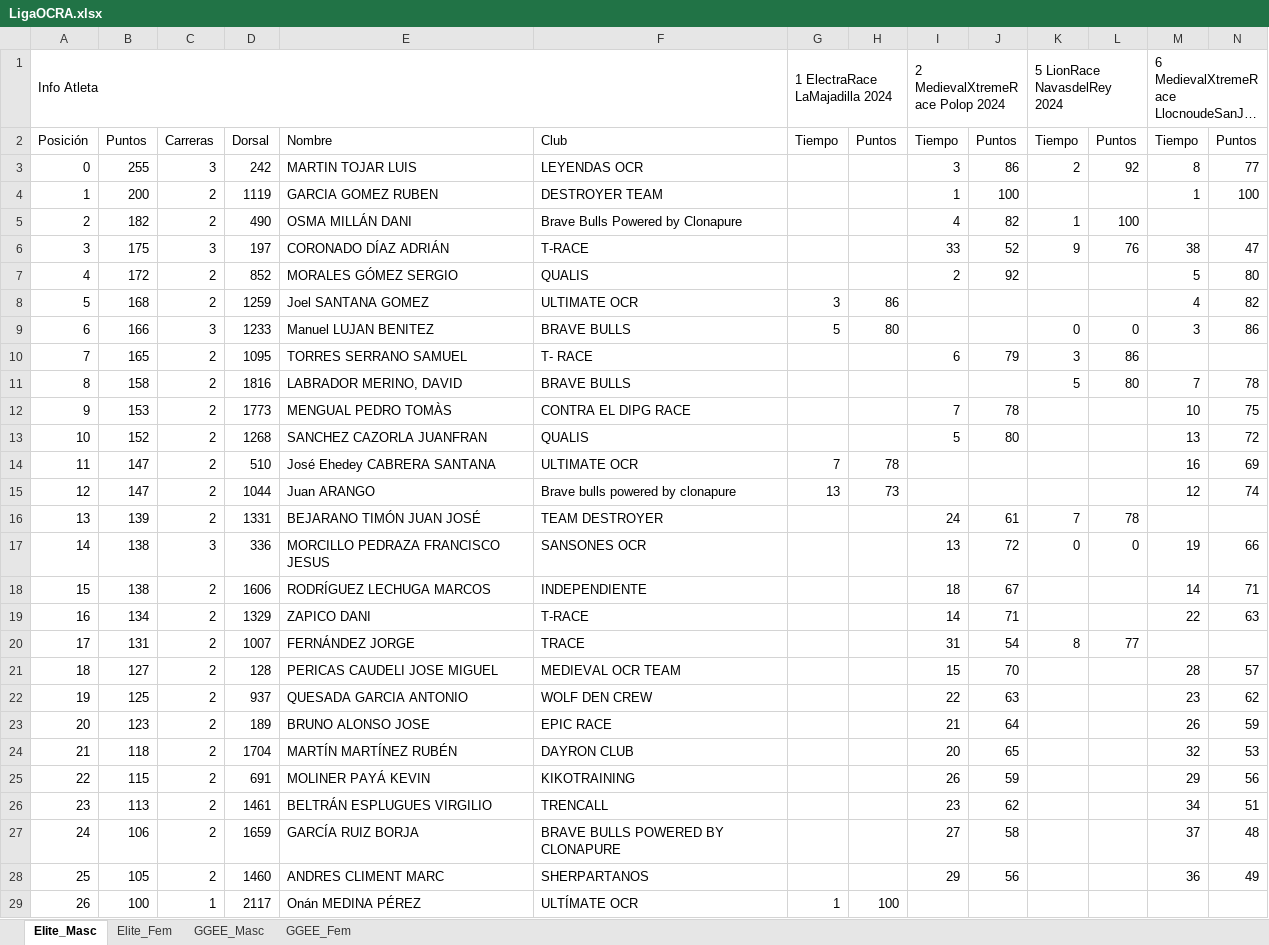
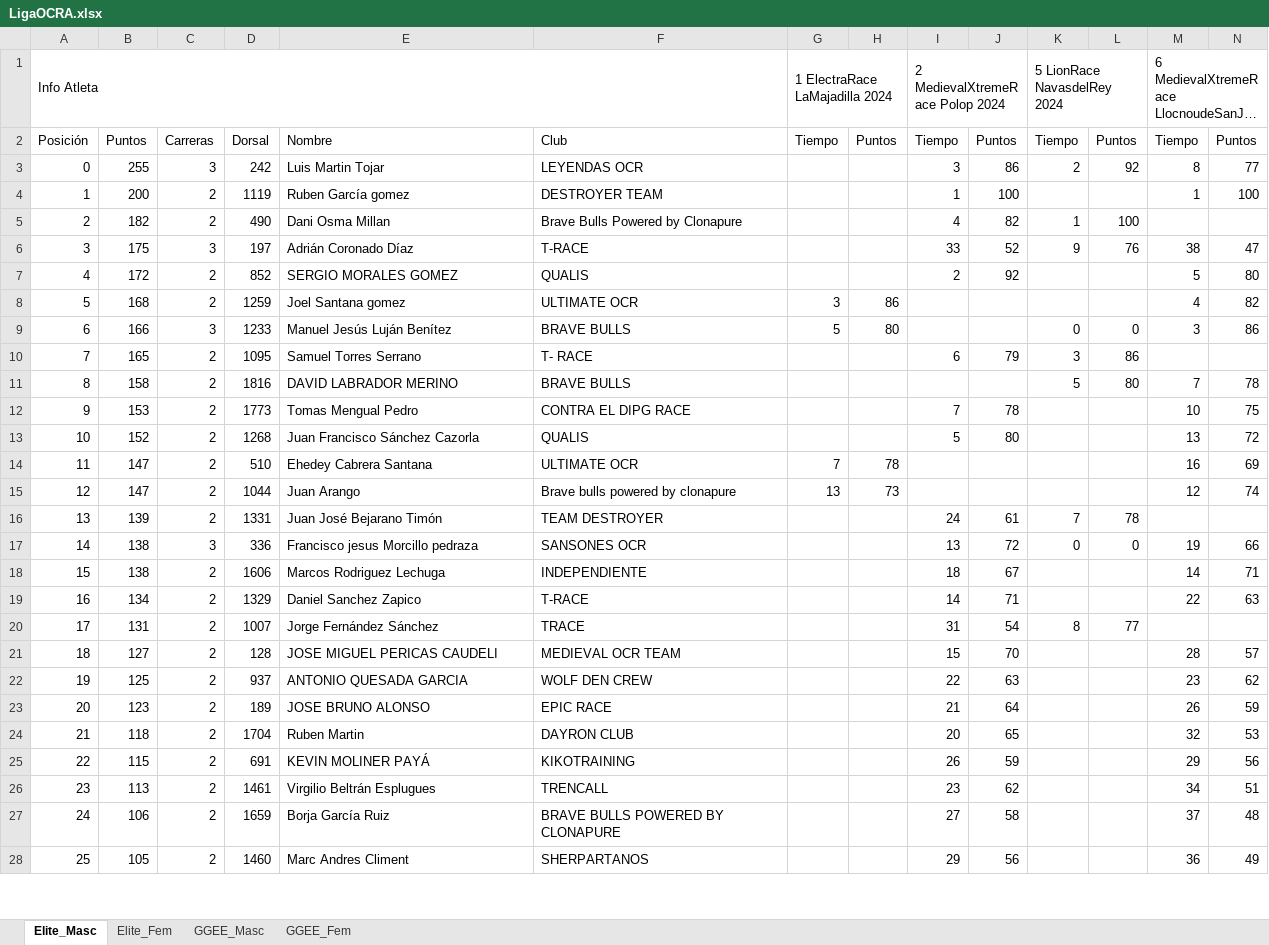
Before and after one commit to eduardo-jimenez/OCRA_Tools, an Excel workbook: RaceWebScraper/data/LigaOCRA.xlsx, sheet Elite_Masc, drawn as a sheet; only a part is shown; long unchanged cells end in …; values as stored, in another font and other column widths than the file's, no cell formats; removed rows and columns are numbered as before the commit, all else as after; rows hold the shown columns only; the diff covers the shown part only; the diff names each change by its address in the sheet, - before the commit and + after, or states it on an @@ line.

```diff
--- a/RaceWebScraper/data/LigaOCRA.xlsx (sheet Elite_Masc)
+++ b/RaceWebScraper/data/LigaOCRA.xlsx (sheet Elite_Masc)
-E3: MARTIN TOJAR LUIS
+E3: Luis Martin Tojar
-E4: GARCIA GOMEZ RUBEN
+E4: Ruben García gomez
-E5: OSMA MILLÁN DANI
+E5: Dani Osma Millan
-E6: CORONADO DÍAZ ADRIÁN
+E6: Adrián Coronado Díaz
-E7: MORALES GÓMEZ SERGIO
+E7: SERGIO MORALES GOMEZ
-E8: Joel SANTANA GOMEZ
+E8: Joel Santana gomez
-E9: Manuel LUJAN BENITEZ
+E9: Manuel Jesús Luján Benítez
-E10: TORRES SERRANO SAMUEL
+E10: Samuel Torres Serrano
-E11: LABRADOR MERINO, DAVID
+E11: DAVID LABRADOR MERINO
-E12: MENGUAL PEDRO TOMÀS
+E12: Tomas Mengual Pedro
-E13: SANCHEZ CAZORLA JUANFRAN
+E13: Juan Francisco Sánchez Cazorla
-E14: José Ehedey CABRERA SANTANA
+E14: Ehedey Cabrera Santana
-E15: Juan ARANGO
+E15: Juan Arango
-E16: BEJARANO TIMÓN JUAN JOSÉ
+E16: Juan José Bejarano Timón
-E17: MORCILLO PEDRAZA FRANCISCO JESUS
+E17: Francisco jesus Morcillo pedraza
-E18: RODRÍGUEZ LECHUGA MARCOS
+E18: Marcos Rodriguez Lechuga
-E19: ZAPICO DANI
+E19: Daniel Sanchez Zapico
-E20: FERNÁNDEZ JORGE
+E20: Jorge Fernández Sánchez
-E21: PERICAS CAUDELI JOSE MIGUEL
+E21: JOSE MIGUEL PERICAS CAUDELI
-E22: QUESADA GARCIA ANTONIO
+E22: ANTONIO QUESADA GARCIA
-E23: BRUNO ALONSO JOSE
+E23: JOSE BRUNO ALONSO
-E24: MARTÍN MARTÍNEZ RUBÉN
+E24: Ruben Martin
-E25: MOLINER PAYÁ KEVIN
+E25: KEVIN MOLINER PAYÁ
-E26: BELTRÁN ESPLUGUES VIRGILIO
+E26: Virgilio Beltrán Esplugues
-E27: GARCÍA RUIZ BORJA
+E27: Borja García Ruiz
-E28: ANDRES CLIMENT MARC
+E28: Marc Andres Climent
-row 29: 26 | 100 | 1 | 2117 | Onán MEDINA PÉREZ | ULTÍMATE OCR | 1 | 100
```
Also changed, not shown: 24 added rows, 32 removed rows, 58 edited cells and row numbers in column A elsewhere in this sheet, sheet GGEE_Masc, sheet GGEE_Fem, sheet Elite_Fem, cell formats, 4 other files.
